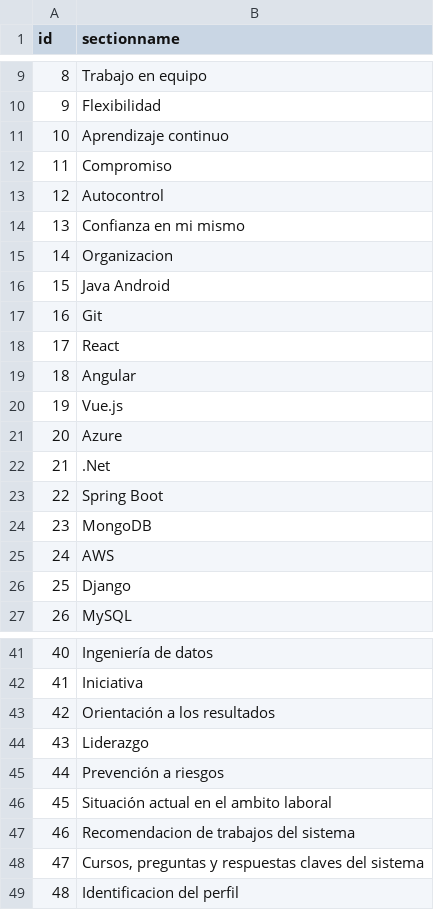
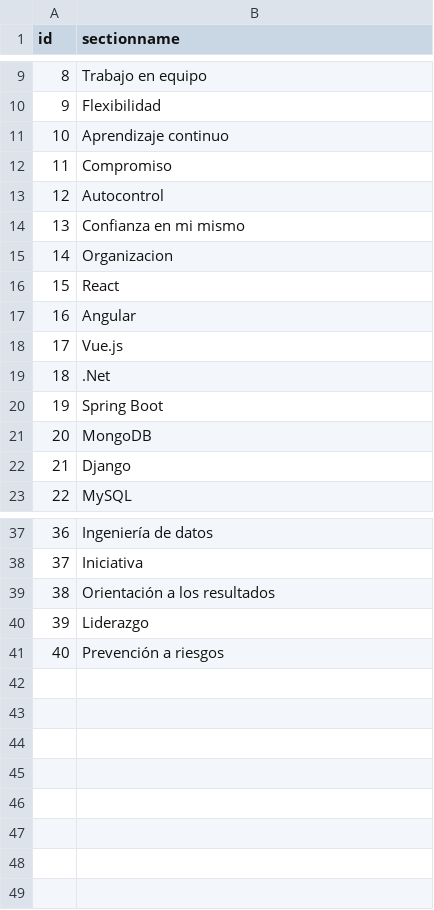
Before and after one commit to giusencito/TP_RECOMMENDATION_SYSTEM_BACKEND, a CSV file: csv/section.csv, drawn as a sheet; only a part is shown, gaps mark what is left out; removed rows and columns are numbered as before the commit, all else as after; the diff names each change by its address in the sheet, - before the commit and + after, or states it on an @@ line.

```diff
--- a/csv/section.csv
+++ b/csv/section.csv
-row 16: 15 | Java Android
-row 17: 16 | Git
@@ column A (id) renumbered between rows 16 and 41 @@
-row 21: 20 | Azure
-row 25: 24 | AWS
-row 46: 45 | Situación actual en el ambito laboral
-row 47: 46 | Recomendacion de trabajos del sistema
-row 48: 47 | Cursos, preguntas y respuestas claves del sistema
-row 49: 48 | Identificacion del perfil
```
Also changed, not shown: csv/ratings_section.csv, 13 other files.
